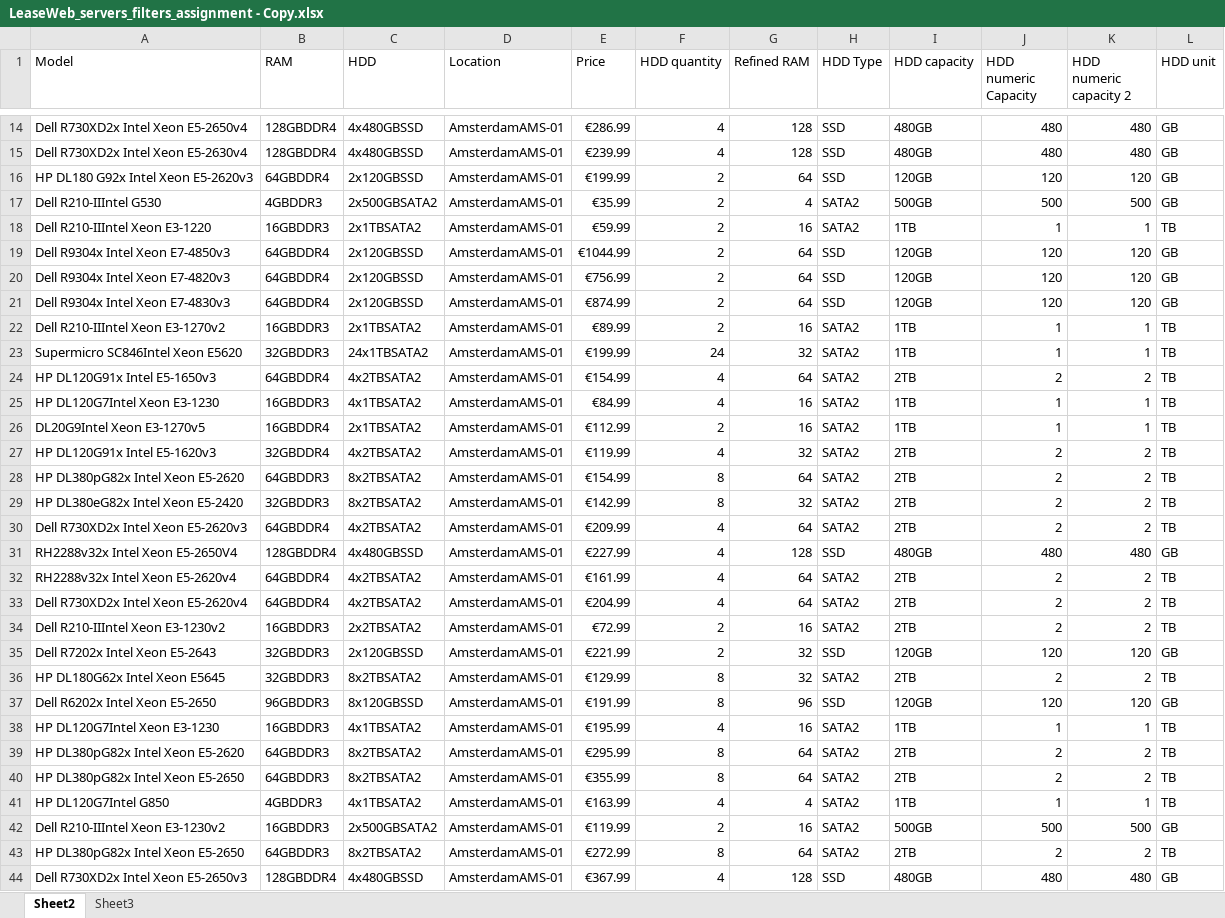
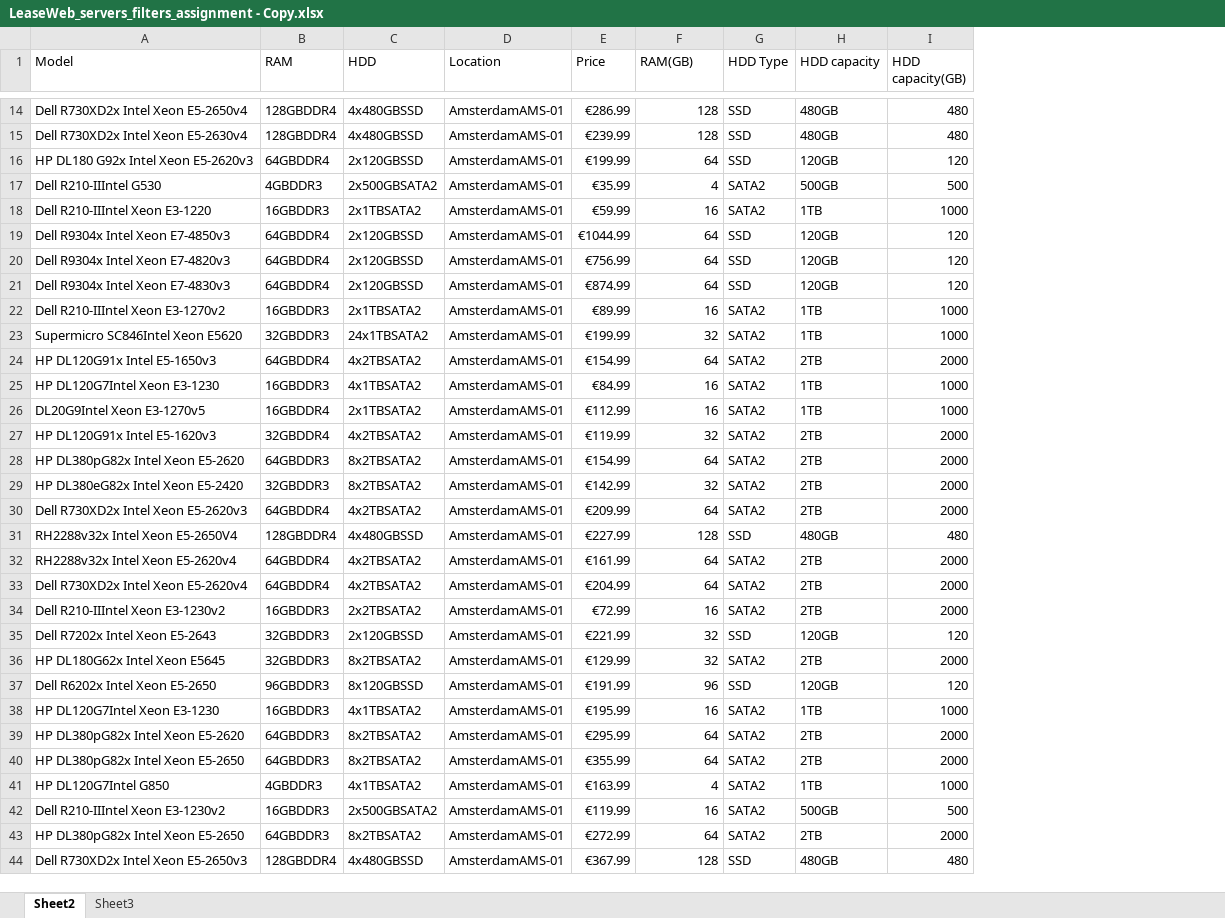
Before and after one commit to tarasky/DevOn, an Excel workbook: storage/documents/LeaseWeb_servers_filters_assignment - Copy.xlsx, sheet Sheet2, drawn as a sheet; only a part is shown, gaps mark what is left out; values as stored, in another font and other column widths than the file's, no cell formats; removed rows and columns are numbered as before the commit, all else as after; the diff covers the shown part only; the diff names each change by its address in the sheet, - before the commit and + after, or states it on an @@ line.

```diff
--- a/storage/documents/LeaseWeb_servers_filters_assignment - Copy.xlsx (sheet Sheet2)
+++ b/storage/documents/LeaseWeb_servers_filters_assignment - Copy.xlsx (sheet Sheet2)
-column F (HDD quantity), rows 14-44: 4 | 4 | 2 | 2 | 2 | 2 | 2 | 2 | 2 | 24 | 4 | 4 | 2 | 4 | 8 | 8 | 4 | 4 | 4 | 4 | 2 | 2 | 8 | 8 | 4 | 8 | 8 | 4 | 2 | 8 | 4
-column K (HDD numeric capacity 2), rows 14-44: 480 | 480 | 120 | 500 | 1 | 120 | 120 | 120 | 1 | 1 | 2 | 1 | 1 | 2 | 2 | 2 | 2 | 480 | 2 | 2 | 2 | 120 | 2 | 120 | 1 | 2 | 2 | 1 | 500 | 2 | 480
-column L (HDD unit), rows 14-44: GB | GB | GB | GB | TB | GB | GB | GB | TB | TB | TB | TB | TB | TB | TB | TB | TB | GB | TB | TB | TB | GB | TB | GB | TB | TB | TB | TB | GB | TB | GB
-F1: Refined RAM
+F1: RAM(GB)
-I1: HDD numeric Capacity
+I1: HDD capacity(GB)
-I18 (HDD capacity(GB)): 1
+I18 (HDD capacity(GB)): 1000
-I22:I23 (HDD capacity(GB)): 1
+I22:I23 (HDD capacity(GB)): 1000
-I24 (HDD capacity(GB)): 2
+I24 (HDD capacity(GB)): 2000
-I25:I26 (HDD capacity(GB)): 1
+I25:I26 (HDD capacity(GB)): 1000
-I27:I30 (HDD capacity(GB)): 2
+I27:I30 (HDD capacity(GB)): 2000
-I32:I34 (HDD capacity(GB)): 2
+I32:I34 (HDD capacity(GB)): 2000
-I36 (HDD capacity(GB)): 2
+I36 (HDD capacity(GB)): 2000
-I38 (HDD capacity(GB)): 1
+I38 (HDD capacity(GB)): 1000
-I39:I40 (HDD capacity(GB)): 2
+I39:I40 (HDD capacity(GB)): 2000
-I41 (HDD capacity(GB)): 1
+I41 (HDD capacity(GB)): 1000
-I43 (HDD capacity(GB)): 2
+I43 (HDD capacity(GB)): 2000
```
Also changed, not shown: 214 edited cells elsewhere in this sheet, cell formats, formulas that keep their value, storage/documents/LeaseWeb_servers_filters_assignment.xlsx, 3 other files.
